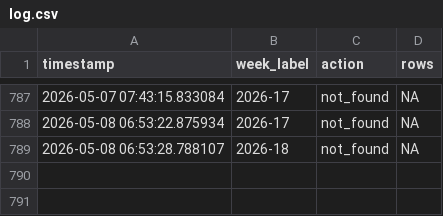
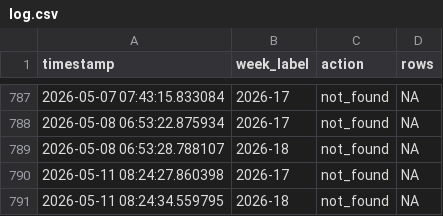
Before and after one commit to ryomakom-en/infectious_diseases_trend, a CSV file: logs/log.csv, drawn as a sheet; only a part is shown, gaps mark what is left out.

```diff
--- a/logs/log.csv
+++ b/logs/log.csv
@@ -789 +789,3 @@ timestamp,week_label,action,rows
 2026-05-08 06:53:28.788107,2026-18,not_found,NA
+2026-05-11 08:24:27.860398,2026-17,not_found,NA
+2026-05-11 08:24:34.559795,2026-18,not_found,NA
```
